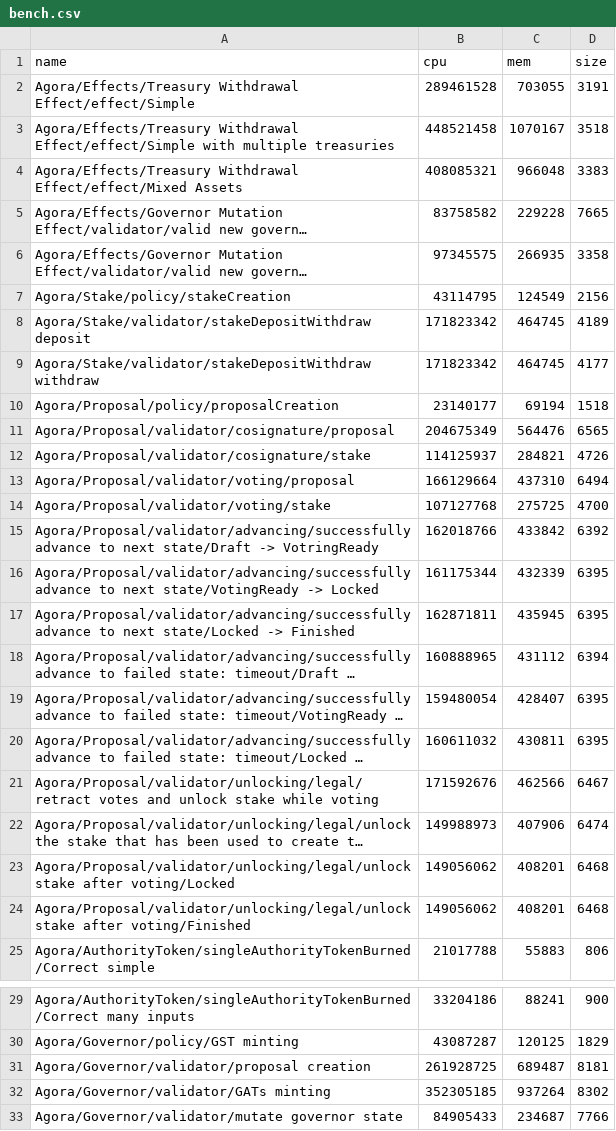
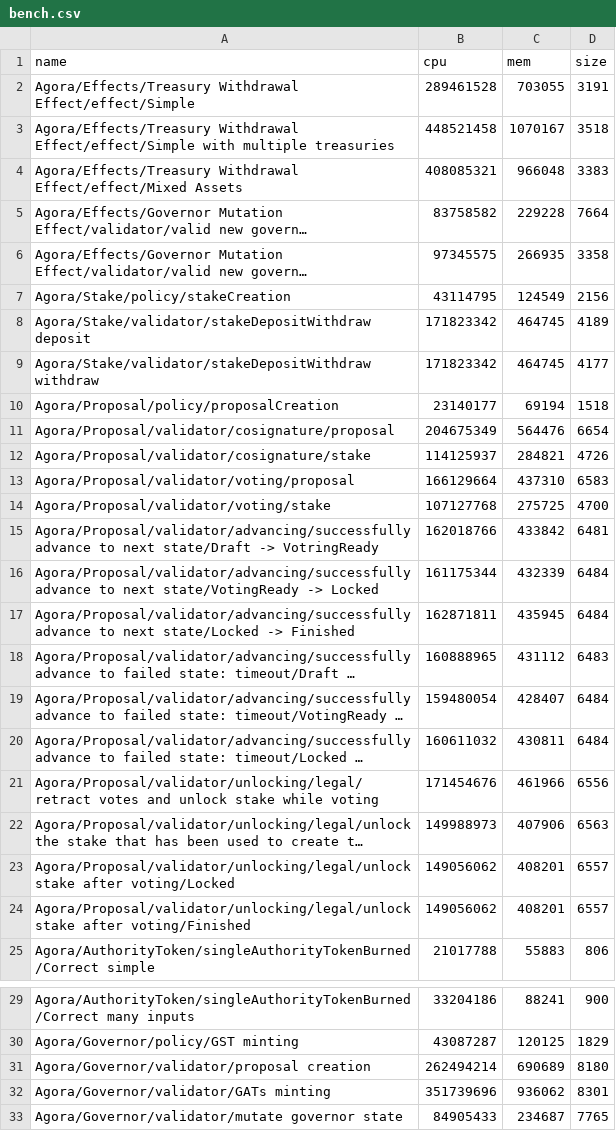
Before and after one commit to Liqwid-Labs/agora, a CSV file: bench.csv, drawn as a sheet; only a part is shown, gaps mark what is left out; long unchanged cells end in …; removed rows and columns are numbered as before the commit, all else as after; the diff names each change by its address in the sheet, - before the commit and + after, or states it on an @@ line.

```diff
--- a/bench.csv
+++ b/bench.csv
-D5 (size): 7665
+D5 (size): 7664
-D11 (size): 6565
+D11 (size): 6654
-D13 (size): 6494
+D13 (size): 6583
-D15 (size): 6392
+D15 (size): 6481
-D16:D17 (size): 6395
+D16:D17 (size): 6484
-D18 (size): 6394
+D18 (size): 6483
-D19:D20 (size): 6395
+D19:D20 (size): 6484
-row 21: Agora/Proposal/validator/unlocking/legal/retract votes and unlock stake while voting | 171592676 | 462566 | 6467
+row 21: Agora/Proposal/validator/unlocking/legal/retract votes and unlock stake while voting | 171454676 | 461966 | 6556
-D22 (size): 6474
+D22 (size): 6563
-D23:D24 (size): 6468
+D23:D24 (size): 6557
-row 31: Agora/Governor/validator/proposal creation | 261928725 | 689487 | 8181
-row 32: Agora/Governor/validator/GATs minting | 352305185 | 937264 | 8302
+row 31: Agora/Governor/validator/proposal creation | 262494214 | 690689 | 8180
+row 32: Agora/Governor/validator/GATs minting | 351739696 | 936062 | 8301
-D33 (size): 7766
+D33 (size): 7765
```
Also changed, not shown: 3 other files.
